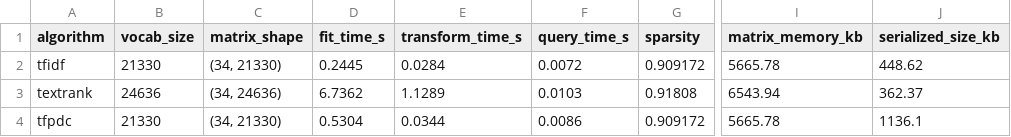
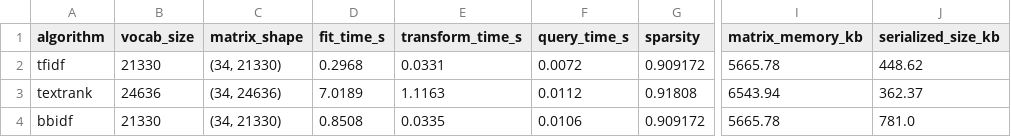
Before and after one commit to ablx-ric/bb-idf, a CSV file: output/benchmark/benchmark.csv, drawn as a sheet; only a part is shown, gaps mark what is left out; the diff names each change by its address in the sheet, - before the commit and + after, or states it on an @@ line.

```diff
--- a/output/benchmark/benchmark.csv
+++ b/output/benchmark/benchmark.csv
-D2 (fit_time_s): 0.2445
+D2 (fit_time_s): 0.2968
-E2 (transform_time_s): 0.0284
+E2 (transform_time_s): 0.0331
-D3 (fit_time_s): 6.7362
+D3 (fit_time_s): 7.0189
-E3 (transform_time_s): 1.1289
+E3 (transform_time_s): 1.1163
-F3 (query_time_s): 0.0103
+F3 (query_time_s): 0.0112
-A4 (algorithm): tfpdc
+A4 (algorithm): bbidf
-D4 (fit_time_s): 0.5304
+D4 (fit_time_s): 0.8508
-E4 (transform_time_s): 0.0344
+E4 (transform_time_s): 0.0335
-F4 (query_time_s): 0.0086
+F4 (query_time_s): 0.0106
-J4 (serialized_size_kb): 1136.1
+J4 (serialized_size_kb): 781.0
```
Also changed, not shown: 25 other files.
